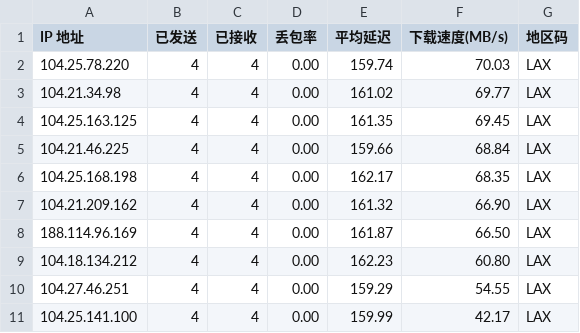
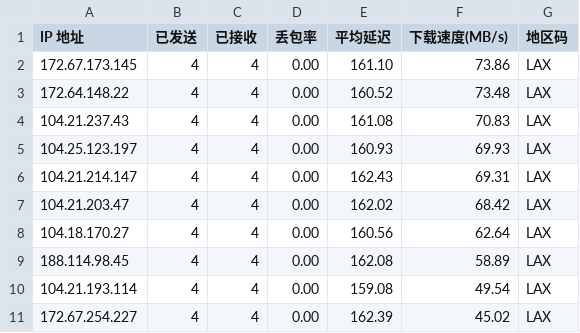
Before and after one commit to LankstonAnderson/WorkerVless2sub, a CSV file: result.csv, drawn as a sheet.

```diff
--- a/result.csv
+++ b/result.csv
@@ -1,11 +1,11 @@
 IP 地址,已发送,已接收,丢包率,平均延迟,下载速度(MB/s),地区码
-104.25.78.220,4,4,0.00,159.74,70.03,LAX
-104.21.34.98,4,4,0.00,161.02,69.77,LAX
-104.25.163.125,4,4,0.00,161.35,69.45,LAX
-104.21.46.225,4,4,0.00,159.66,68.84,LAX
-104.25.168.198,4,4,0.00,162.17,68.35,LAX
-104.21.209.162,4,4,0.00,161.32,66.90,LAX
-188.114.96.169,4,4,0.00,161.87,66.50,LAX
-104.18.134.212,4,4,0.00,162.23,60.80,LAX
-104.27.46.251,4,4,0.00,159.29,54.55,LAX
-104.25.141.100,4,4,0.00,159.99,42.17,LAX
+172.67.173.145,4,4,0.00,161.10,73.86,LAX
+172.64.148.22,4,4,0.00,160.52,73.48,LAX
+104.21.237.43,4,4,0.00,161.08,70.83,LAX
+104.25.123.197,4,4,0.00,160.93,69.93,LAX
+104.21.214.147,4,4,0.00,162.43,69.31,LAX
+104.21.203.47,4,4,0.00,162.02,68.42,LAX
+104.18.170.27,4,4,0.00,160.56,62.64,LAX
+188.114.98.45,4,4,0.00,162.08,58.89,LAX
+104.21.193.114,4,4,0.00,159.08,49.54,LAX
+172.67.254.227,4,4,0.00,162.39,45.02,LAX
```
Also changed, not shown: history.csv, 1 other file.
